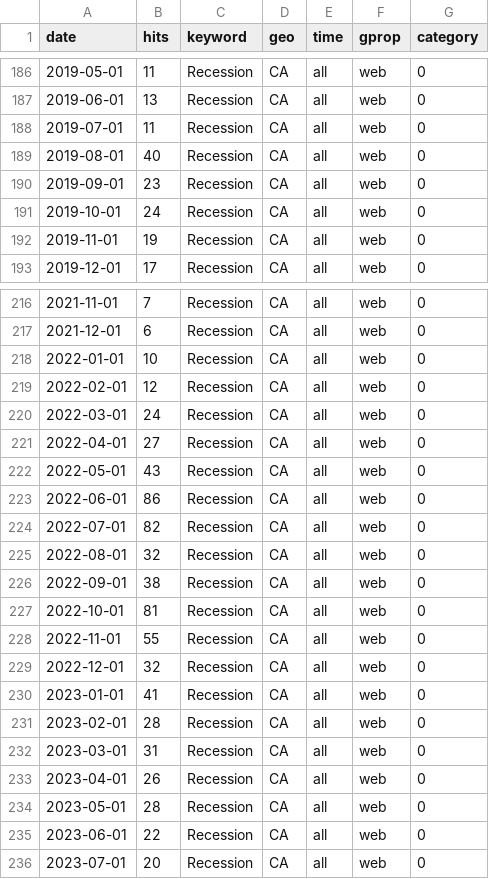
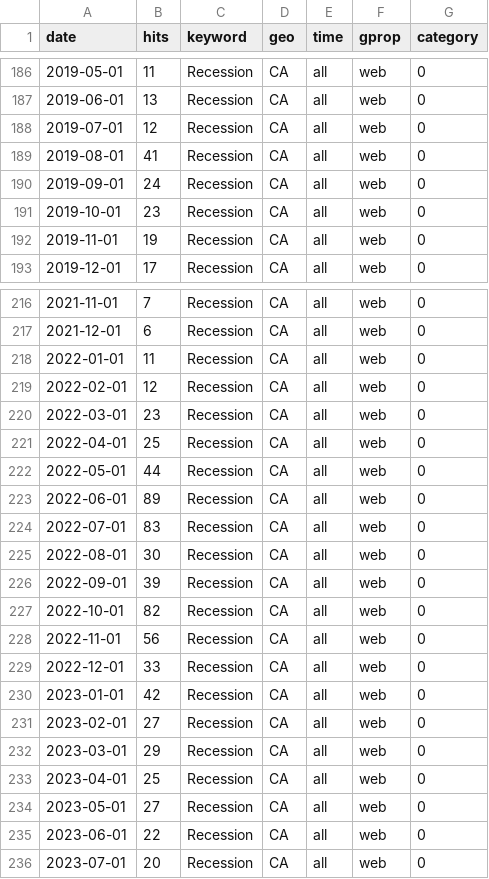
Before and after one commit to StatCan/bdl-lde-public, a CSV file: Data/Recession_trends.csv, drawn as a sheet; only a part is shown, gaps mark what is left out; the diff covers the shown part only.

```diff
--- a/Data/Recession_trends.csv
+++ b/Data/Recession_trends.csv
@@ -187,6 +187,6 @@
 2019-06-01,13,"Recession","CA","all","web",0
-2019-07-01,11,"Recession","CA","all","web",0
-2019-08-01,40,"Recession","CA","all","web",0
-2019-09-01,23,"Recession","CA","all","web",0
-2019-10-01,24,"Recession","CA","all","web",0
+2019-07-01,12,"Recession","CA","all","web",0
+2019-08-01,41,"Recession","CA","all","web",0
+2019-09-01,24,"Recession","CA","all","web",0
+2019-10-01,23,"Recession","CA","all","web",0
 2019-11-01,19,"Recession","CA","all","web",0
@@ -217,19 +217,19 @@
 2021-12-01,6,"Recession","CA","all","web",0
-2022-01-01,10,"Recession","CA","all","web",0
+2022-01-01,11,"Recession","CA","all","web",0
 2022-02-01,12,"Recession","CA","all","web",0
-2022-03-01,24,"Recession","CA","all","web",0
-2022-04-01,27,"Recession","CA","all","web",0
-2022-05-01,43,"Recession","CA","all","web",0
-2022-06-01,86,"Recession","CA","all","web",0
-2022-07-01,82,"Recession","CA","all","web",0
-2022-08-01,32,"Recession","CA","all","web",0
-2022-09-01,38,"Recession","CA","all","web",0
-2022-10-01,81,"Recession","CA","all","web",0
-2022-11-01,55,"Recession","CA","all","web",0
-2022-12-01,32,"Recession","CA","all","web",0
-2023-01-01,41,"Recession","CA","all","web",0
-2023-02-01,28,"Recession","CA","all","web",0
-2023-03-01,31,"Recession","CA","all","web",0
-2023-04-01,26,"Recession","CA","all","web",0
-2023-05-01,28,"Recession","CA","all","web",0
+2022-03-01,23,"Recession","CA","all","web",0
+2022-04-01,25,"Recession","CA","all","web",0
+2022-05-01,44,"Recession","CA","all","web",0
+2022-06-01,89,"Recession","CA","all","web",0
+2022-07-01,83,"Recession","CA","all","web",0
+2022-08-01,30,"Recession","CA","all","web",0
+2022-09-01,39,"Recession","CA","all","web",0
+2022-10-01,82,"Recession","CA","all","web",0
+2022-11-01,56,"Recession","CA","all","web",0
+2022-12-01,33,"Recession","CA","all","web",0
+2023-01-01,42,"Recession","CA","all","web",0
+2023-02-01,27,"Recession","CA","all","web",0
+2023-03-01,29,"Recession","CA","all","web",0
+2023-04-01,25,"Recession","CA","all","web",0
+2023-05-01,27,"Recession","CA","all","web",0
 2023-06-01,22,"Recession","CA","all","web",0
```
Also changed, not shown: 48 edited cells elsewhere in this file, Data/Inflation_trends.csv, Data/SupplyChain_trends.csv.
